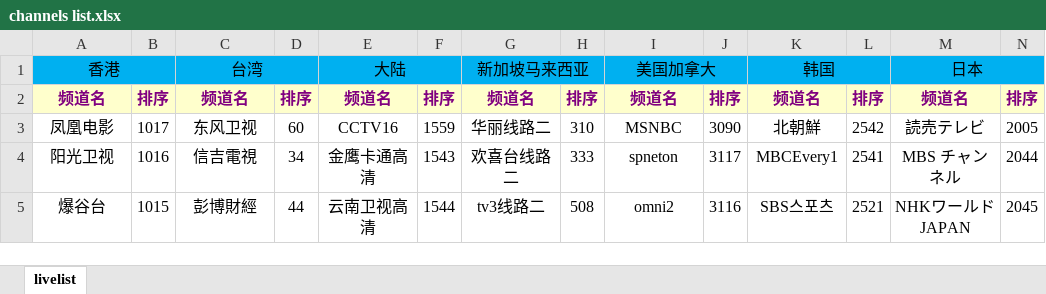
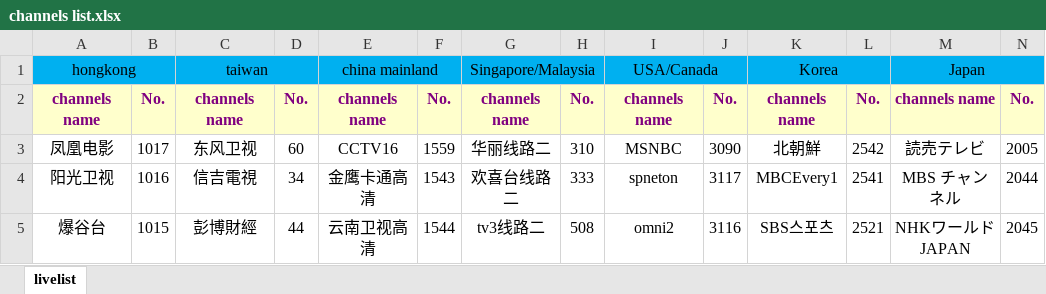
Before and after one commit to peterwong112/test, an Excel workbook: channels list.xlsx, sheet livelist, drawn as a sheet; only a part is shown; values as stored, in another font and other column widths than the file's, no borders; removed rows and columns are numbered as before the commit, all else as after; rows hold the shown columns only; the diff names each change by its address in the sheet, - before the commit and + after, or states it on an @@ line.

Commit message:
Add files via upload

```diff
--- a/channels list.xlsx (sheet livelist)
+++ b/channels list.xlsx (sheet livelist)
-row 1: 香港 |  | 台湾 |  | 大陆 |  | 新加坡马来西亚 |  | 美国加拿大 |  | 韩国 |  | 日本
-row 2: 频道名 | 排序 | 频道名 | 排序 | 频道名 | 排序 | 频道名 | 排序 | 频道名 | 排序 | 频道名 | 排序 | 频道名 | 排序
+row 1: hongkong |  | taiwan |  | china mainland |  | Singapore/Malaysia |  | USA/Canada |  | Korea |  | Japan
+row 2: channels name | No. | channels name | No. | channels name | No. | channels name | No. | channels name | No. | channels name | No. | channels name | No.
```
